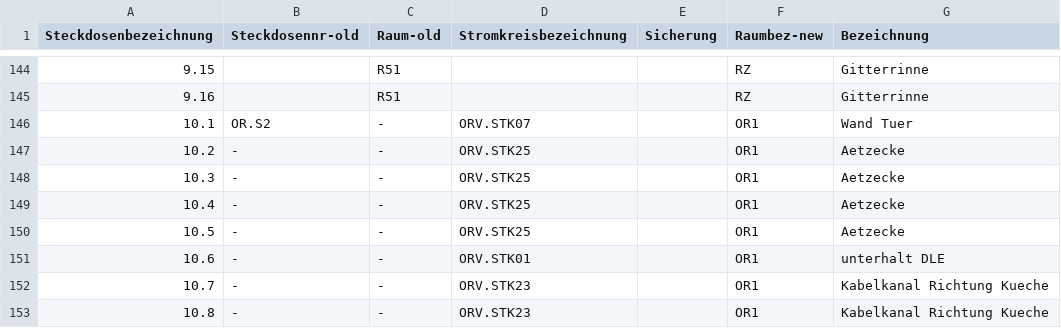
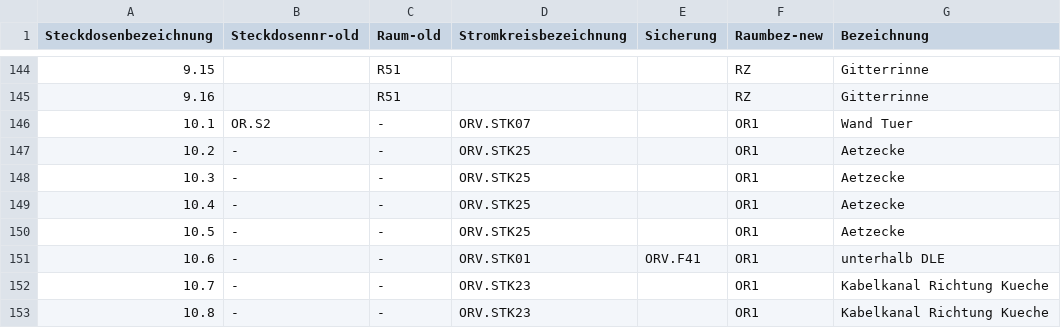
Before and after one commit to shackspace/electric-doc, a CSV file: powersocket.csv, drawn as a sheet; only a part is shown, gaps mark what is left out; the diff covers the shown part only.

```diff
--- a/powersocket.csv
+++ b/powersocket.csv
@@ -150,3 +150,3 @@ Steckdosenbezeichnung, Steckdosennr-old, Raum-old, Stromkreisbezeichnung, Sicher
 10.5,-,-,ORV.STK25,,OR1,Aetzecke
-10.6,-,-,ORV.STK01,,OR1,unterhalt DLE
+10.6,-,-,ORV.STK01,ORV.F41,OR1,unterhalb DLE
 10.7,-,-,ORV.STK23,,OR1,Kabelkanal Richtung Kueche
```
Also changed, not shown: 1 added row and 101 edited cells elsewhere in this file.
